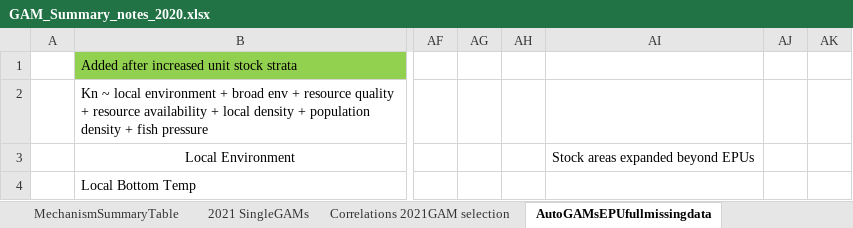
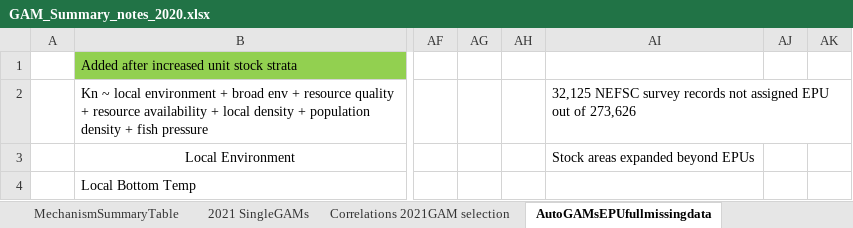
Before and after one commit to Laurels1/Condition, an Excel workbook: GAM_Summary_notes_2020.xlsx, sheet AutoGAMsEPUfullmissingdata, drawn as a sheet; only a part is shown, gaps mark what is left out; values as stored, in another font and other column widths than the file's, no borders; conditional formats not drawn; the diff names each change by its address in the sheet, - before the commit and + after, or states it on an @@ line.

```diff
--- a/GAM_Summary_notes_2020.xlsx (sheet AutoGAMsEPUfullmissingdata)
+++ b/GAM_Summary_notes_2020.xlsx (sheet AutoGAMsEPUfullmissingdata)
-AI2: (empty)
+AI2: 32,125 NEFSC survey records not assigned EPU out of 273,626
```
Also changed, not shown: 2 other files.
